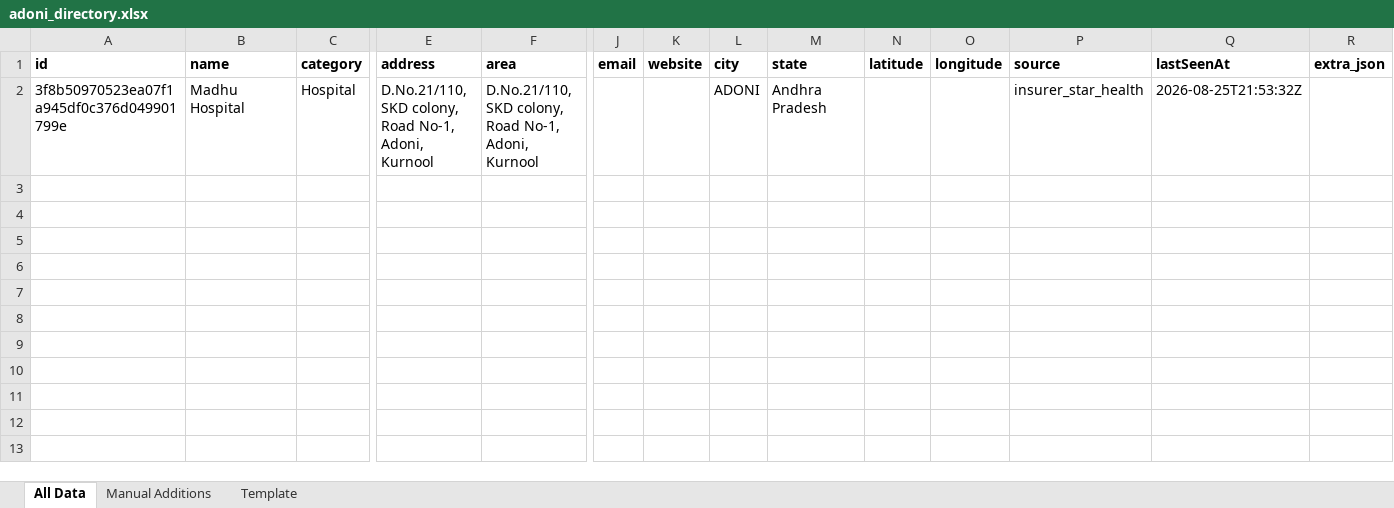
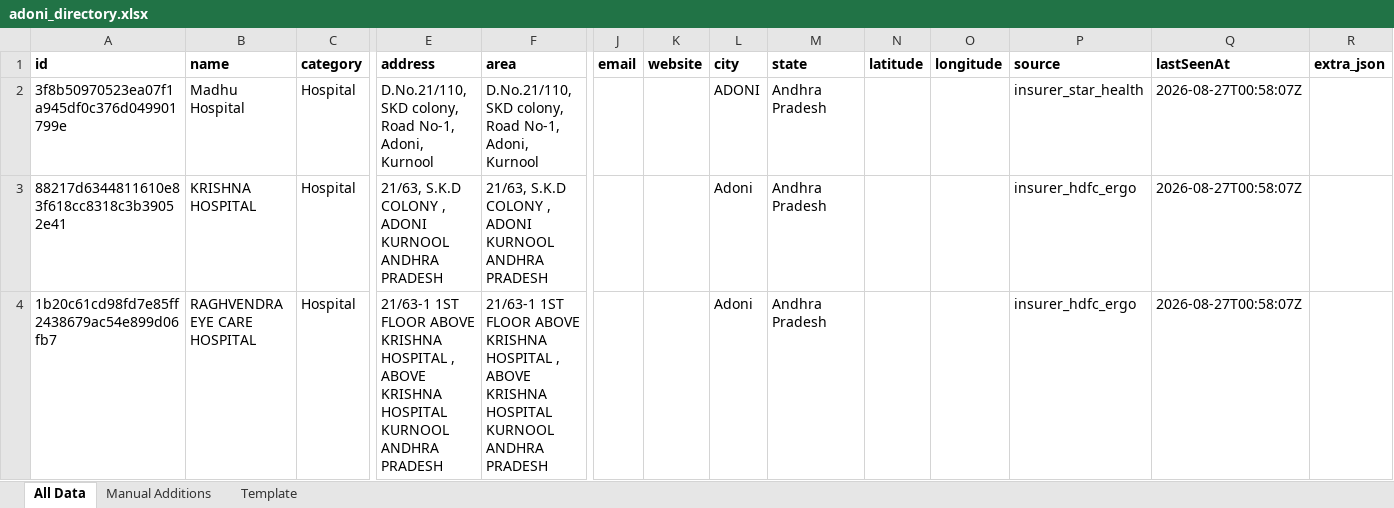
Before and after one commit to zavscom/adoni-directory-backend, an Excel workbook: data/adoni_directory.xlsx, sheet All Data, drawn as a sheet; only a part is shown, gaps mark what is left out; values as stored, in another font and other column widths than the file's, no borders; rows hold the shown columns only; the diff names each change by its address in the sheet, - before the commit and + after, or states it on an @@ line.

```diff
--- a/data/adoni_directory.xlsx (sheet All Data)
+++ b/data/adoni_directory.xlsx (sheet All Data)
-Q2 (lastSeenAt): 2026-08-25T21:53:32Z
+Q2 (lastSeenAt): 2026-08-27T00:58:07Z
+row 3: 88217d6344811610e83f618cc8318c3b39052e41 | KRISHNA HOSPITAL | Hospital | 21/63, S.K.D COLONY , ADONI KURNOOL ANDHRA PRADESH | 21/63, S.K.D COLONY , ADONI KURNOOL ANDHRA PRADESH |  |  | Adoni | Andhra Pradesh |  |  | insurer_hdfc_ergo | 2026-08-27T00:58:07Z
+row 4: 1b20c61cd98fd7e85ff2438679ac54e899d06fb7 | RAGHVENDRA EYE CARE HOSPITAL | Hospital | 21/63-1 1ST FLOOR ABOVE KRISHNA HOSPITAL , ABOVE KRISHNA HOSPITAL KURNOOL ANDHRA PRADESH | 21/63-1 1ST FLOOR ABOVE KRISHNA HOSPITAL , ABOVE KRISHNA HOSPITAL KURNOOL ANDHRA PRADESH |  |  | Adoni | Andhra Pradesh |  |  | insurer_hdfc_ergo | 2026-08-27T00:58:07Z
```
Also changed, not shown: 2 other files.
